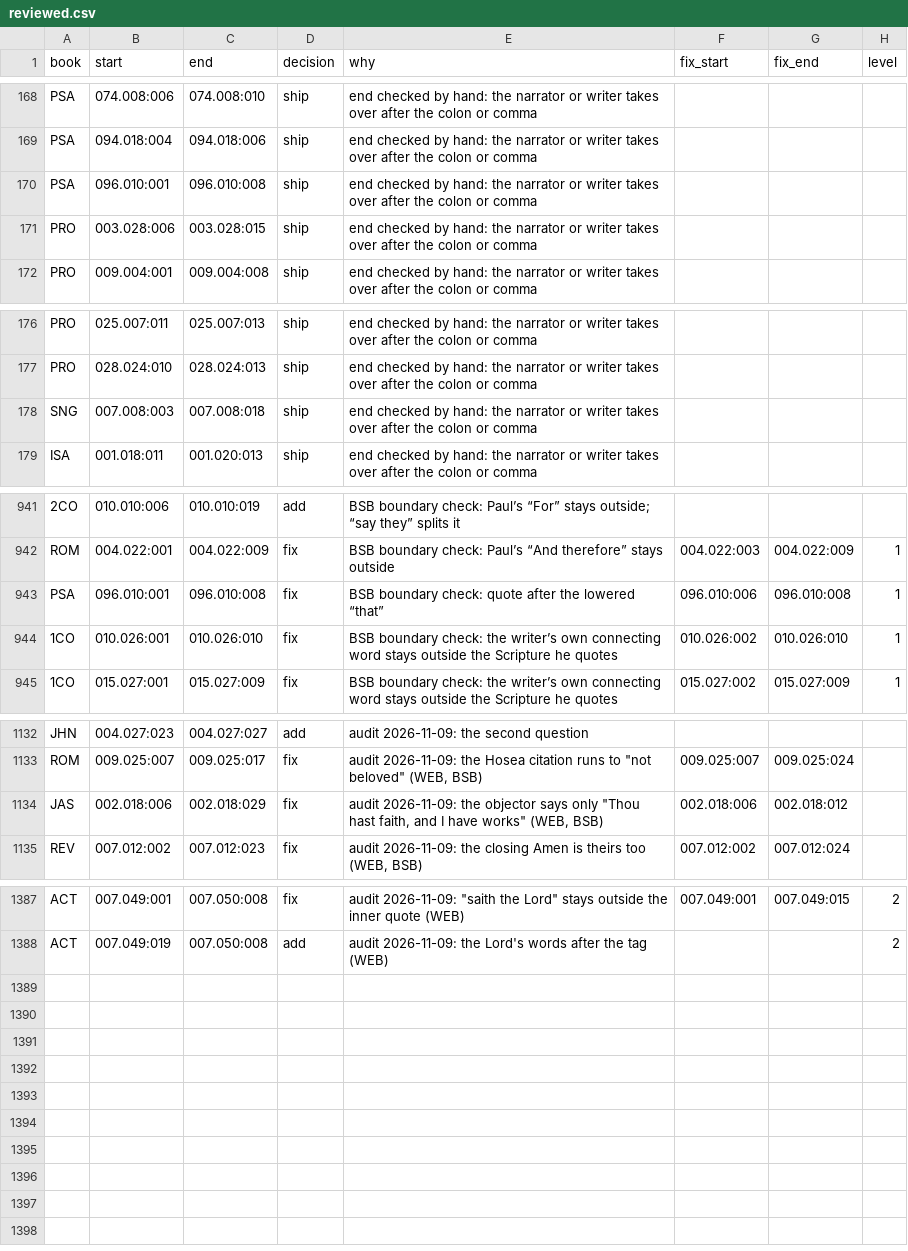
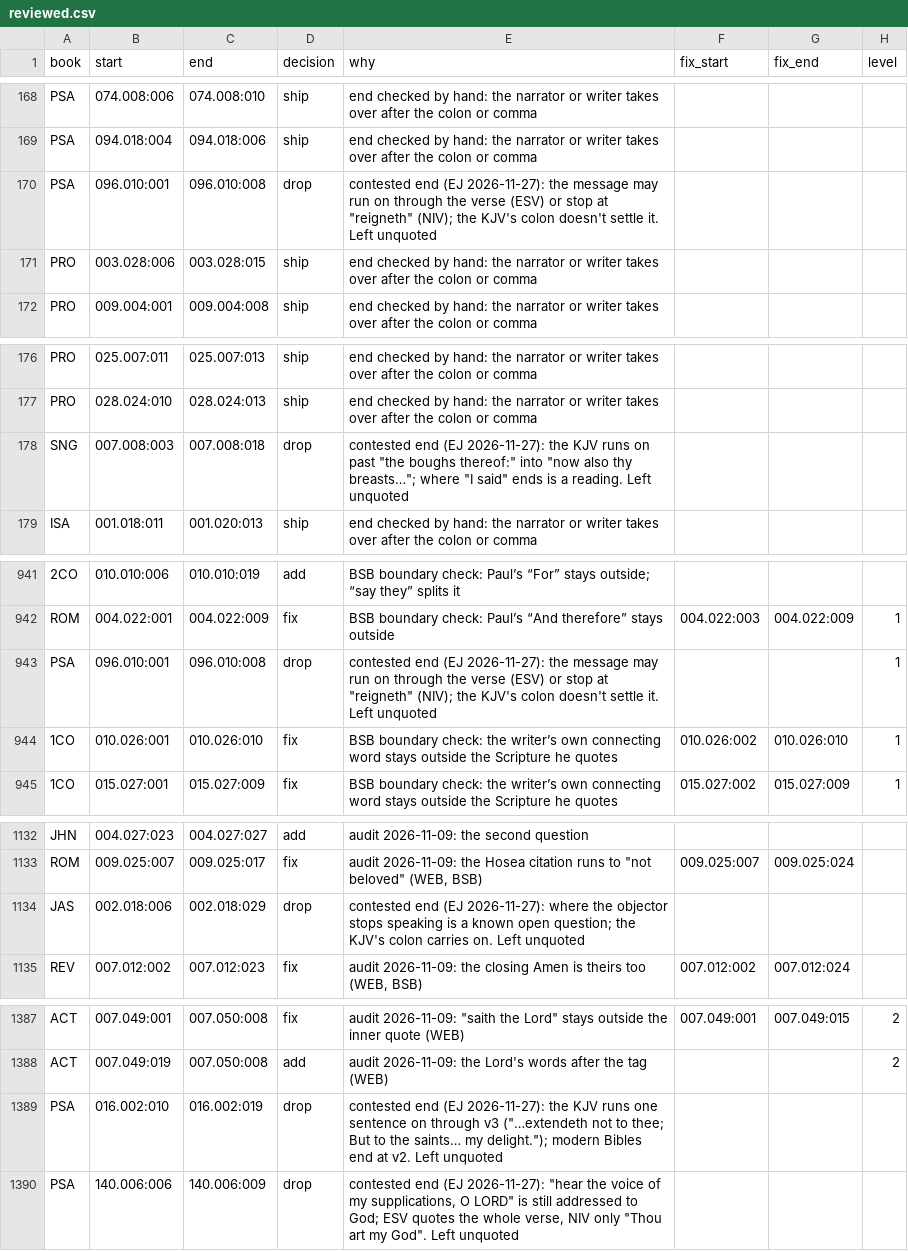
Before and after one commit to Topaz-Bible/kjv-modernization, a CSV file: quotes/reviewed.csv, drawn as a sheet; only a part is shown, gaps mark what is left out; the diff covers the shown part only; the diff names each change by its address in the sheet, - before the commit and + after, or states it on an @@ line.

```diff
--- a/quotes/reviewed.csv
+++ b/quotes/reviewed.csv
-D170 (decision): ship
+D170 (decision): drop
-E170 (why): end checked by hand: the narrator or writer takes over after the colon or comma
+E170 (why): contested end (EJ 2026-11-27): the message may run on through the verse (ESV) or stop at "reigneth" (NIV); the KJV's colon doesn't settle it. Left unquoted
-D178 (decision): ship
+D178 (decision): drop
-E178 (why): end checked by hand: the narrator or writer takes over after the colon or comma
+E178 (why): contested end (EJ 2026-11-27): the KJV runs on past "the boughs thereof:" into "now also thy breasts…"; where "I said" ends is a reading. Left unquoted
-D943 (decision): fix
+D943 (decision): drop
-E943 (why): BSB boundary check: quote after the lowered “that”
+E943 (why): contested end (EJ 2026-11-27): the message may run on through the verse (ESV) or stop at "reigneth" (NIV); the KJV's colon doesn't settle it. Left unquoted
-F943 (fix_start): 096.010:006
+F943 (fix_start): (empty)
-G943 (fix_end): 096.010:008
+G943 (fix_end): (empty)
-D1134 (decision): fix
+D1134 (decision): drop
-E1134 (why): audit 2026-11-09: the objector says only "Thou hast faith, and I have works" (WEB, BSB)
+E1134 (why): contested end (EJ 2026-11-27): where the objector stops speaking is a known open question; the KJV's colon carries on. Left unquoted
-F1134 (fix_start): 002.018:006
+F1134 (fix_start): (empty)
-G1134 (fix_end): 002.018:012
+G1134 (fix_end): (empty)
+row 1389: PSA | 016.002:010 | 016.002:019 | drop | contested end (EJ 2026-11-27): the KJV runs one sentence on through v3 ("…extendeth not to thee; But to the saints… my delight."); modern Bibles end at v2. Left unquoted
+row 1390: PSA | 140.006:006 | 140.006:009 | drop | contested end (EJ 2026-11-27): "hear the voice of my supplications, O LORD" is still addressed to God; ESV quotes the whole verse, NIV only "Thou art my God". Left unquoted
```
Also changed, not shown: 2 edited cells elsewhere in this file, 1 other file.
